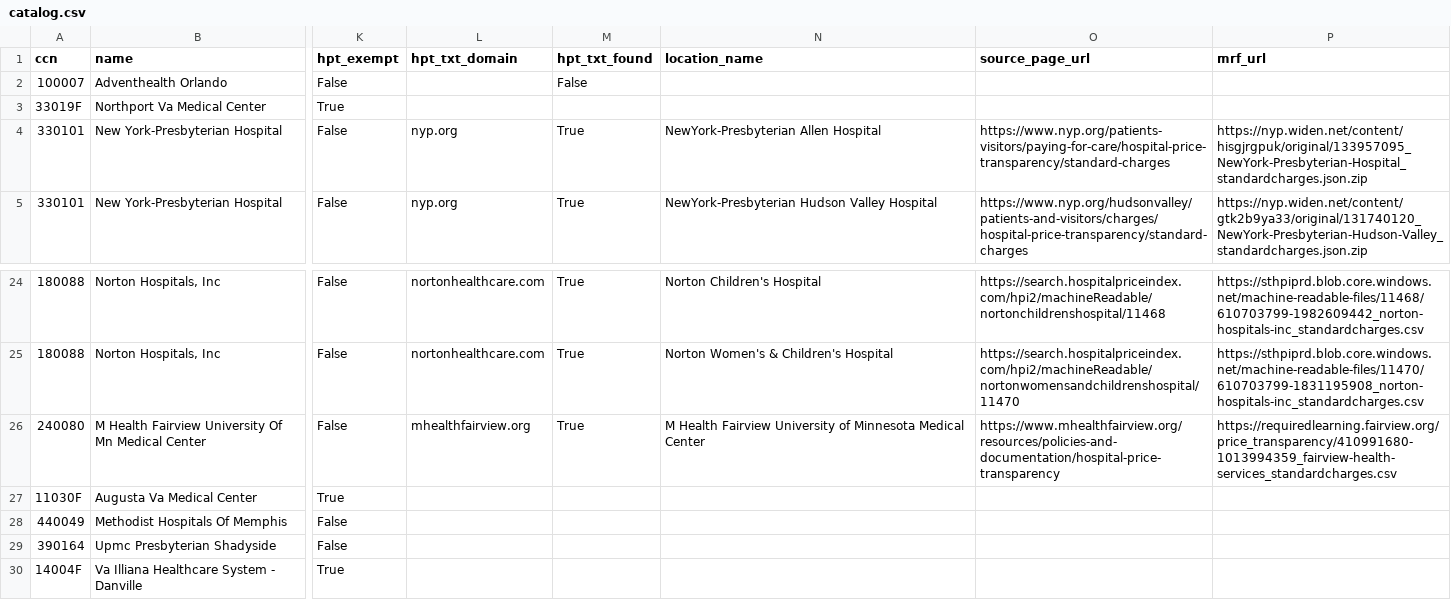
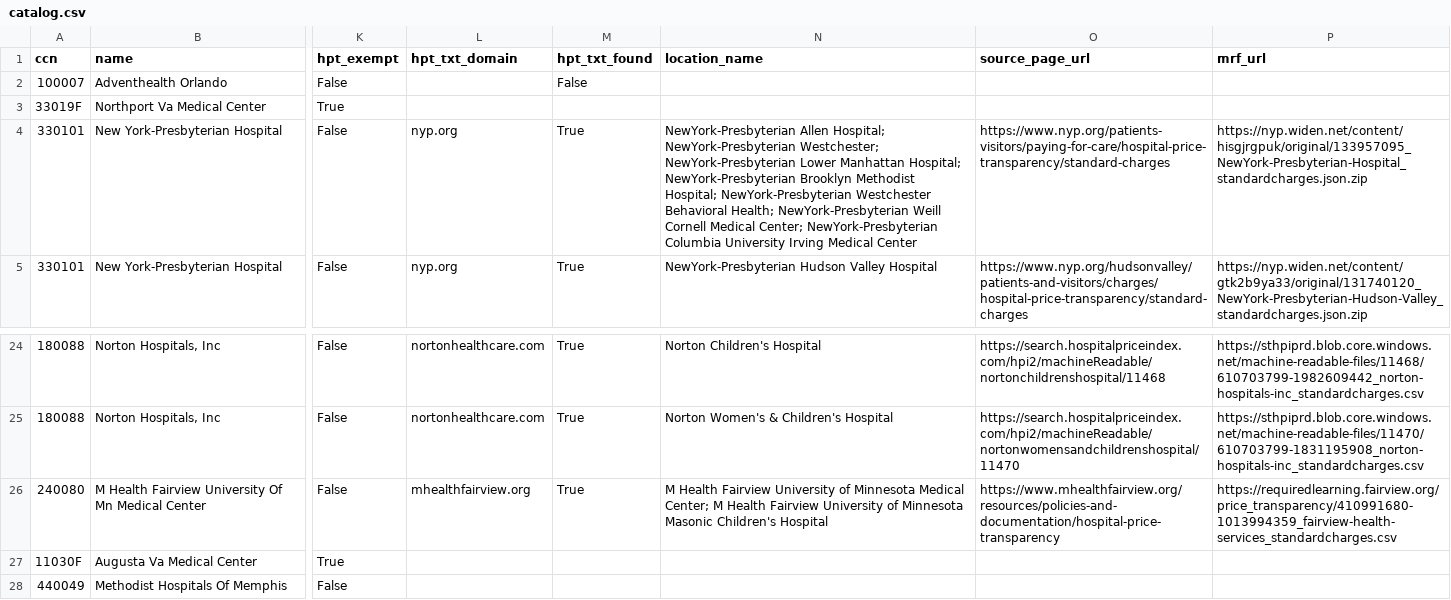
Before and after one commit to Moqri-Lab/hospitals, a CSV file: data/catalog.csv, drawn as a sheet; only a part is shown, gaps mark what is left out; the shorter side is filled out with more unchanged rows; the diff names each change by its address in the sheet, - before the commit and + after, or states it on an @@ line.

```diff
--- a/data/catalog.csv
+++ b/data/catalog.csv
-N4 (location_name): NewYork-Presbyterian Allen Hospital
+N4 (location_name): NewYork-Presbyterian Allen Hospital; NewYork-Presbyterian Westchester; NewYork-Presbyterian Lower Manhattan Hospital; NewYork-Presbyterian Brooklyn Methodist Hospital; NewYork-Presbyterian Westchester Behavioral Health; NewYork-Presbyterian Weill Cornell Medical Center; NewYork-Presbyterian Columbia University Irving Medical Center
-N26 (location_name): …Minnesota Medical Center
+N26 (location_name): …Minnesota Medical Center; M Health Fairview University of Minnesota Masonic Children's Hospital
```
Also changed, not shown: data/discovery/domains.csv, data/discovery/hospital_mrfs.csv, 2 other files.
